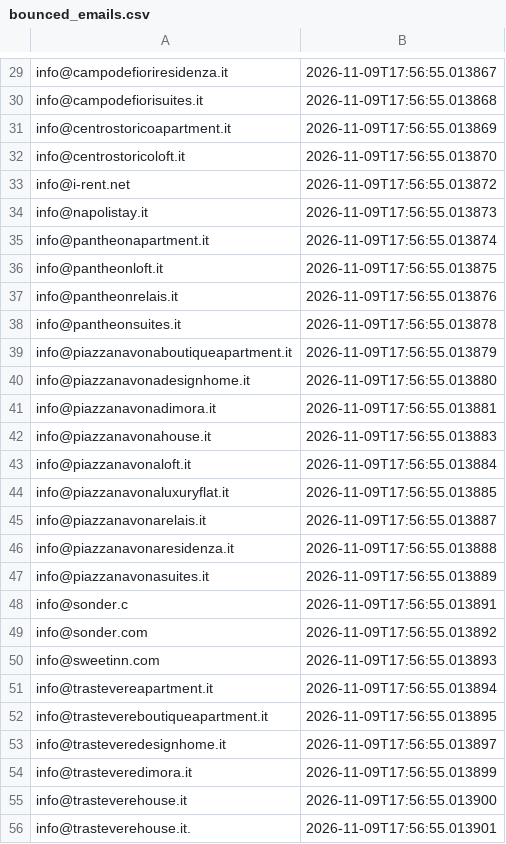
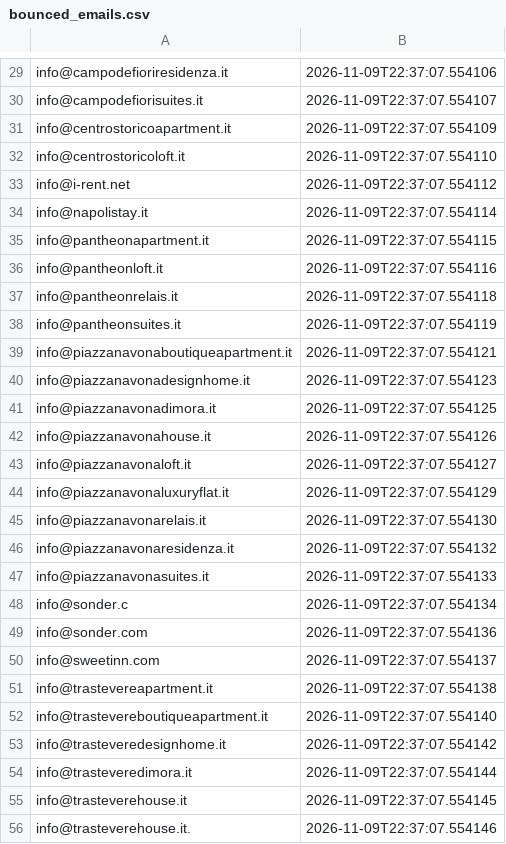
Before and after one commit to FR-Immobiliare/fotoroma-linkedin-autopilot, a CSV file: data/bounced_emails.csv, drawn as a sheet; only a part is shown, gaps mark what is left out; the diff covers the shown part only; the diff names each change by its address in the sheet, - before the commit and + after, or states it on an @@ line.

```diff
--- a/data/bounced_emails.csv
+++ b/data/bounced_emails.csv
-B29: 2026-11-09T17:56:55.013867
+B29: 2026-11-09T22:37:07.554106
-B30: 2026-11-09T17:56:55.013868
+B30: 2026-11-09T22:37:07.554107
-B31: 2026-11-09T17:56:55.013869
+B31: 2026-11-09T22:37:07.554109
-B32: 2026-11-09T17:56:55.013870
+B32: 2026-11-09T22:37:07.554110
-B33: 2026-11-09T17:56:55.013872
+B33: 2026-11-09T22:37:07.554112
-B34: 2026-11-09T17:56:55.013873
+B34: 2026-11-09T22:37:07.554114
-B35: 2026-11-09T17:56:55.013874
+B35: 2026-11-09T22:37:07.554115
-B36: 2026-11-09T17:56:55.013875
+B36: 2026-11-09T22:37:07.554116
-B37: 2026-11-09T17:56:55.013876
+B37: 2026-11-09T22:37:07.554118
-B38: 2026-11-09T17:56:55.013878
+B38: 2026-11-09T22:37:07.554119
-B39: 2026-11-09T17:56:55.013879
+B39: 2026-11-09T22:37:07.554121
-B40: 2026-11-09T17:56:55.013880
+B40: 2026-11-09T22:37:07.554123
-B41: 2026-11-09T17:56:55.013881
+B41: 2026-11-09T22:37:07.554125
-B42: 2026-11-09T17:56:55.013883
+B42: 2026-11-09T22:37:07.554126
-B43: 2026-11-09T17:56:55.013884
+B43: 2026-11-09T22:37:07.554127
-B44: 2026-11-09T17:56:55.013885
+B44: 2026-11-09T22:37:07.554129
-B45: 2026-11-09T17:56:55.013887
+B45: 2026-11-09T22:37:07.554130
-B46: 2026-11-09T17:56:55.013888
+B46: 2026-11-09T22:37:07.554132
-B47: 2026-11-09T17:56:55.013889
+B47: 2026-11-09T22:37:07.554133
-B48: 2026-11-09T17:56:55.013891
+B48: 2026-11-09T22:37:07.554134
-B49: 2026-11-09T17:56:55.013892
+B49: 2026-11-09T22:37:07.554136
-B50: 2026-11-09T17:56:55.013893
+B50: 2026-11-09T22:37:07.554137
-B51: 2026-11-09T17:56:55.013894
+B51: 2026-11-09T22:37:07.554138
-B52: 2026-11-09T17:56:55.013895
+B52: 2026-11-09T22:37:07.554140
-B53: 2026-11-09T17:56:55.013897
+B53: 2026-11-09T22:37:07.554142
-B54: 2026-11-09T17:56:55.013899
+B54: 2026-11-09T22:37:07.554144
-B55: 2026-11-09T17:56:55.013900
+B55: 2026-11-09T22:37:07.554145
-B56: 2026-11-09T17:56:55.013901
+B56: 2026-11-09T22:37:07.554146
```
Also changed, not shown: 75 edited cells elsewhere in this file.
